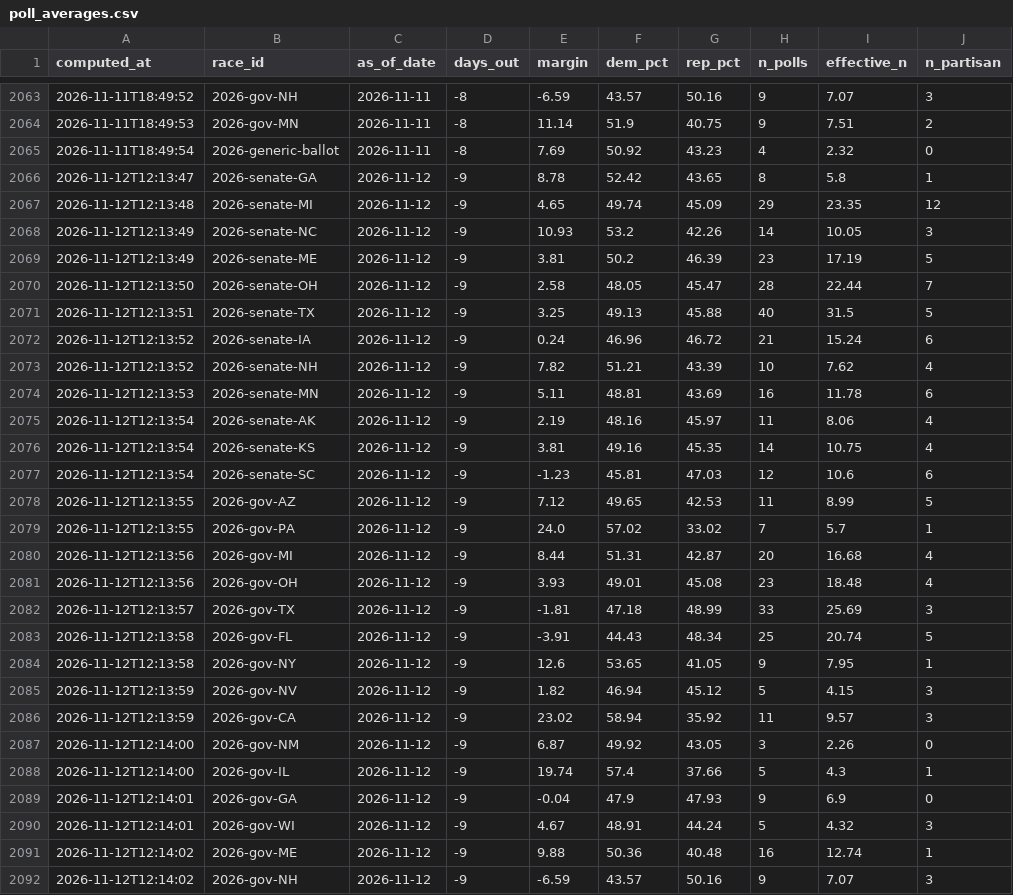
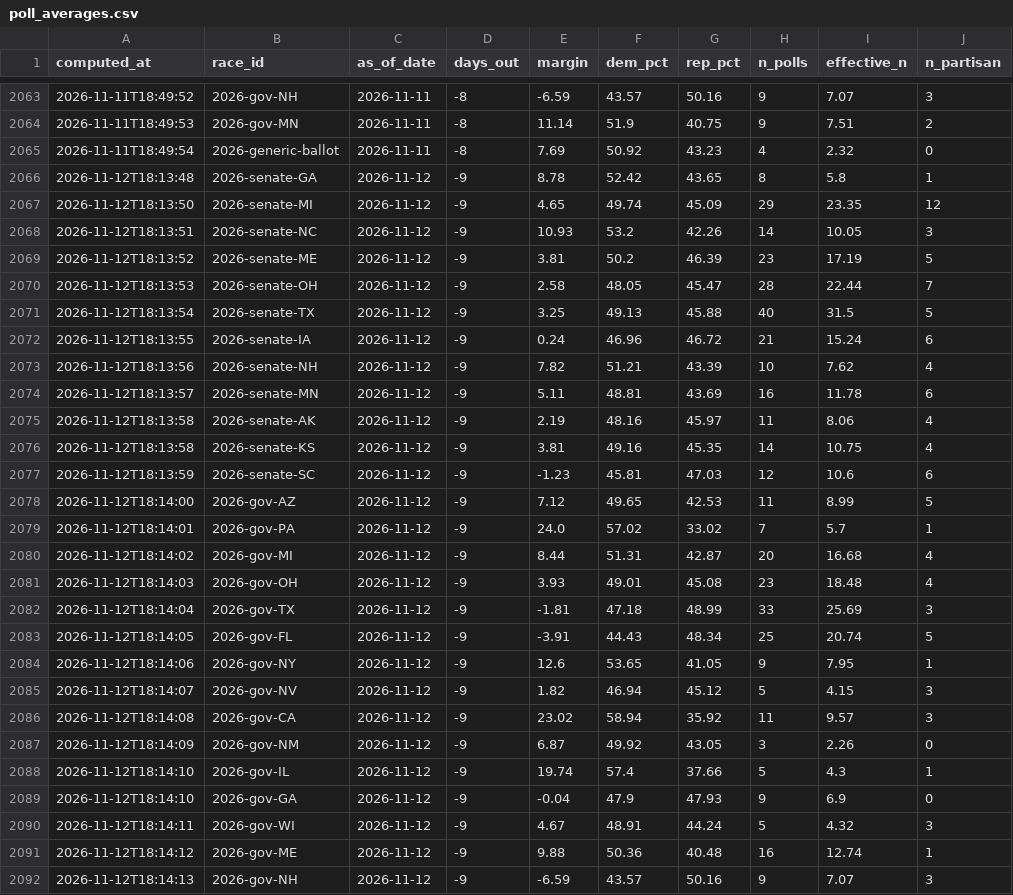
Before and after one commit to cohens714/oddsvspolls, a CSV file: data/poll_averages.csv, drawn as a sheet; only a part is shown, gaps mark what is left out; the diff covers the shown part only; the diff names each change by its address in the sheet, - before the commit and + after, or states it on an @@ line.

```diff
--- a/data/poll_averages.csv
+++ b/data/poll_averages.csv
-A2066 (computed_at): 2026-11-12T12:13:47
+A2066 (computed_at): 2026-11-12T18:13:48
-A2067 (computed_at): 2026-11-12T12:13:48
+A2067 (computed_at): 2026-11-12T18:13:50
-A2068 (computed_at): 2026-11-12T12:13:49
+A2068 (computed_at): 2026-11-12T18:13:51
-A2069 (computed_at): 2026-11-12T12:13:49
+A2069 (computed_at): 2026-11-12T18:13:52
-A2070 (computed_at): 2026-11-12T12:13:50
+A2070 (computed_at): 2026-11-12T18:13:53
-A2071 (computed_at): 2026-11-12T12:13:51
+A2071 (computed_at): 2026-11-12T18:13:54
-A2072 (computed_at): 2026-11-12T12:13:52
+A2072 (computed_at): 2026-11-12T18:13:55
-A2073 (computed_at): 2026-11-12T12:13:52
+A2073 (computed_at): 2026-11-12T18:13:56
-A2074 (computed_at): 2026-11-12T12:13:53
+A2074 (computed_at): 2026-11-12T18:13:57
-A2075:A2076 (computed_at): 2026-11-12T12:13:54
+A2075:A2076 (computed_at): 2026-11-12T18:13:58
-A2077 (computed_at): 2026-11-12T12:13:54
+A2077 (computed_at): 2026-11-12T18:13:59
-A2078 (computed_at): 2026-11-12T12:13:55
+A2078 (computed_at): 2026-11-12T18:14:00
-A2079 (computed_at): 2026-11-12T12:13:55
+A2079 (computed_at): 2026-11-12T18:14:01
-A2080 (computed_at): 2026-11-12T12:13:56
+A2080 (computed_at): 2026-11-12T18:14:02
-A2081 (computed_at): 2026-11-12T12:13:56
+A2081 (computed_at): 2026-11-12T18:14:03
-A2082 (computed_at): 2026-11-12T12:13:57
+A2082 (computed_at): 2026-11-12T18:14:04
-A2083 (computed_at): 2026-11-12T12:13:58
+A2083 (computed_at): 2026-11-12T18:14:05
-A2084 (computed_at): 2026-11-12T12:13:58
+A2084 (computed_at): 2026-11-12T18:14:06
-A2085 (computed_at): 2026-11-12T12:13:59
+A2085 (computed_at): 2026-11-12T18:14:07
-A2086 (computed_at): 2026-11-12T12:13:59
+A2086 (computed_at): 2026-11-12T18:14:08
-A2087 (computed_at): 2026-11-12T12:14:00
+A2087 (computed_at): 2026-11-12T18:14:09
-A2088 (computed_at): 2026-11-12T12:14:00
+A2088 (computed_at): 2026-11-12T18:14:10
-A2089 (computed_at): 2026-11-12T12:14:01
+A2089 (computed_at): 2026-11-12T18:14:10
-A2090 (computed_at): 2026-11-12T12:14:01
+A2090 (computed_at): 2026-11-12T18:14:11
-A2091 (computed_at): 2026-11-12T12:14:02
+A2091 (computed_at): 2026-11-12T18:14:12
-A2092 (computed_at): 2026-11-12T12:14:02
+A2092 (computed_at): 2026-11-12T18:14:13
```
Also changed, not shown: 2 edited cells elsewhere in this file, data/poll_probabilities.csv, data/raw_polls.csv, 1 other file.
